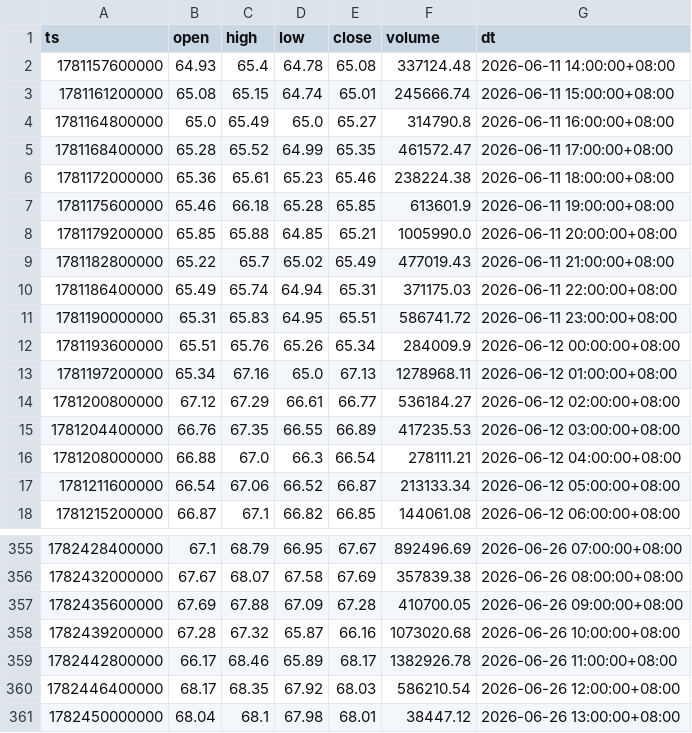
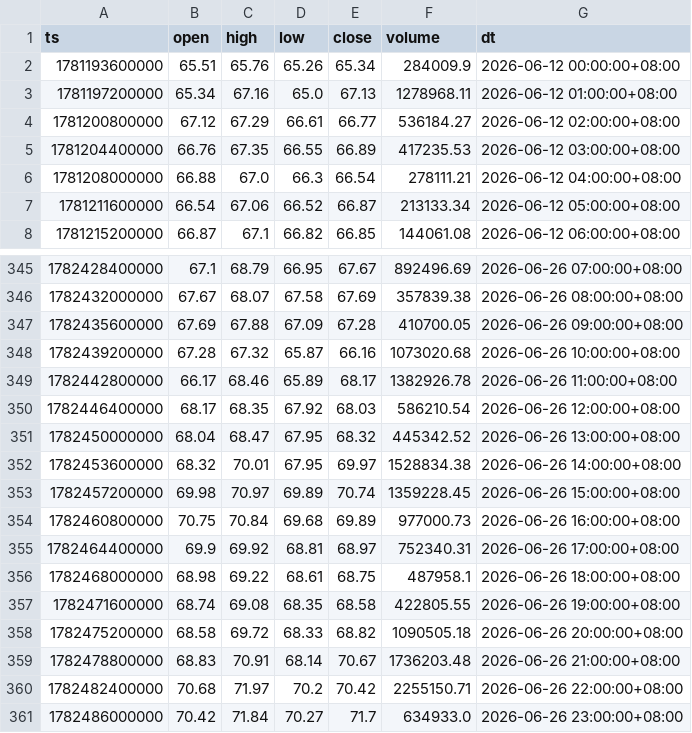
Before and after one commit to jabine9966/project, a CSV file: data/ohlcv_1h.csv, drawn as a sheet; only a part is shown, gaps mark what is left out.

```diff
--- a/data/ohlcv_1h.csv
+++ b/data/ohlcv_1h.csv
@@ -1,12 +1,2 @@
 ts,open,high,low,close,volume,dt
-1781157600000,64.93,65.4,64.78,65.08,337124.48,2026-06-11 14:00:00+08:00
-1781161200000,65.08,65.15,64.74,65.01,245666.74,2026-06-11 15:00:00+08:00
-1781164800000,65.0,65.49,65.0,65.27,314790.8,2026-06-11 16:00:00+08:00
-1781168400000,65.28,65.52,64.99,65.35,461572.47,2026-06-11 17:00:00+08:00
-1781172000000,65.36,65.61,65.23,65.46,238224.38,2026-06-11 18:00:00+08:00
-1781175600000,65.46,66.18,65.28,65.85,613601.9,2026-06-11 19:00:00+08:00
-1781179200000,65.85,65.88,64.85,65.21,1005990.0,2026-06-11 20:00:00+08:00
-1781182800000,65.22,65.7,65.02,65.49,477019.43,2026-06-11 21:00:00+08:00
-1781186400000,65.49,65.74,64.94,65.31,371175.03,2026-06-11 22:00:00+08:00
-1781190000000,65.31,65.83,64.95,65.51,586741.72,2026-06-11 23:00:00+08:00
 1781193600000,65.51,65.76,65.26,65.34,284009.9,2026-06-12 00:00:00+08:00
@@ -360,2 +350,12 @@ ts,open,high,low,close,volume,dt
 1782446400000,68.17,68.35,67.92,68.03,586210.54,2026-06-26 12:00:00+08:00
-1782450000000,68.04,68.1,67.98,68.01,38447.12,2026-06-26 13:00:00+08:00
+1782450000000,68.04,68.47,67.95,68.32,445342.52,2026-06-26 13:00:00+08:00
+1782453600000,68.32,70.01,67.95,69.97,1528834.38,2026-06-26 14:00:00+08:00
+1782457200000,69.98,70.97,69.89,70.74,1359228.45,2026-06-26 15:00:00+08:00
+1782460800000,70.75,70.84,69.68,69.89,977000.73,2026-06-26 16:00:00+08:00
+1782464400000,69.9,69.92,68.81,68.97,752340.31,2026-06-26 17:00:00+08:00
+1782468000000,68.98,69.22,68.61,68.75,487958.1,2026-06-26 18:00:00+08:00
+1782471600000,68.74,69.08,68.35,68.58,422805.55,2026-06-26 19:00:00+08:00
+1782475200000,68.58,69.72,68.33,68.82,1090505.18,2026-06-26 20:00:00+08:00
+1782478800000,68.83,70.91,68.14,70.67,1736203.48,2026-06-26 21:00:00+08:00
+1782482400000,70.68,71.97,70.2,70.42,2255150.71,2026-06-26 22:00:00+08:00
+1782486000000,70.42,71.84,70.27,71.7,634933.0,2026-06-26 23:00:00+08:00
```
Also changed, not shown: data/long_short_ratio.csv, data/ohlcv_15m.csv, 13 other files.
